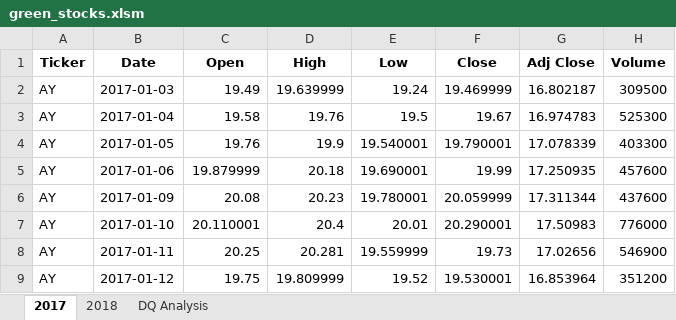
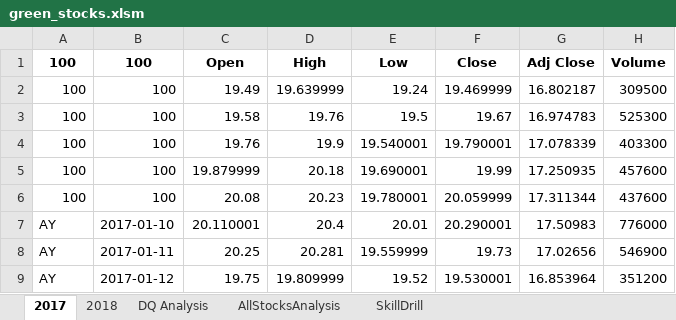
Before and after one commit to vanessaneang/stock-analysis, an Excel workbook: green_stocks.xlsm, sheet 2017, drawn as a sheet; only a part is shown; values as stored, in another font and other column widths than the file's, no borders; the diff names each change by its address in the sheet, - before the commit and + after, or states it on an @@ line.

Commit message:
Add files via upload
Added VBA code for AllStocksAnalysis WS

```diff
--- a/green_stocks.xlsm (sheet 2017)
+++ b/green_stocks.xlsm (sheet 2017)
+sheet tab: AllStocksAnalysis
+sheet tab: SkillDrill
-A1: Ticker
+A1: 100
-B1: Date
+B1: 100
-A2:A6 (100): AY
+A2:A6 (100): 100
-B2 (100): 2017-01-03
+B2 (100): 100
-B3 (100): 2017-01-04
+B3 (100): 100
-B4 (100): 2017-01-05
+B4 (100): 100
-B5 (100): 2017-01-06
+B5 (100): 100
-B6 (100): 2017-01-09
+B6 (100): 100
```
Also changed, not shown: sheet DQ Analysis, sheet 2018.
